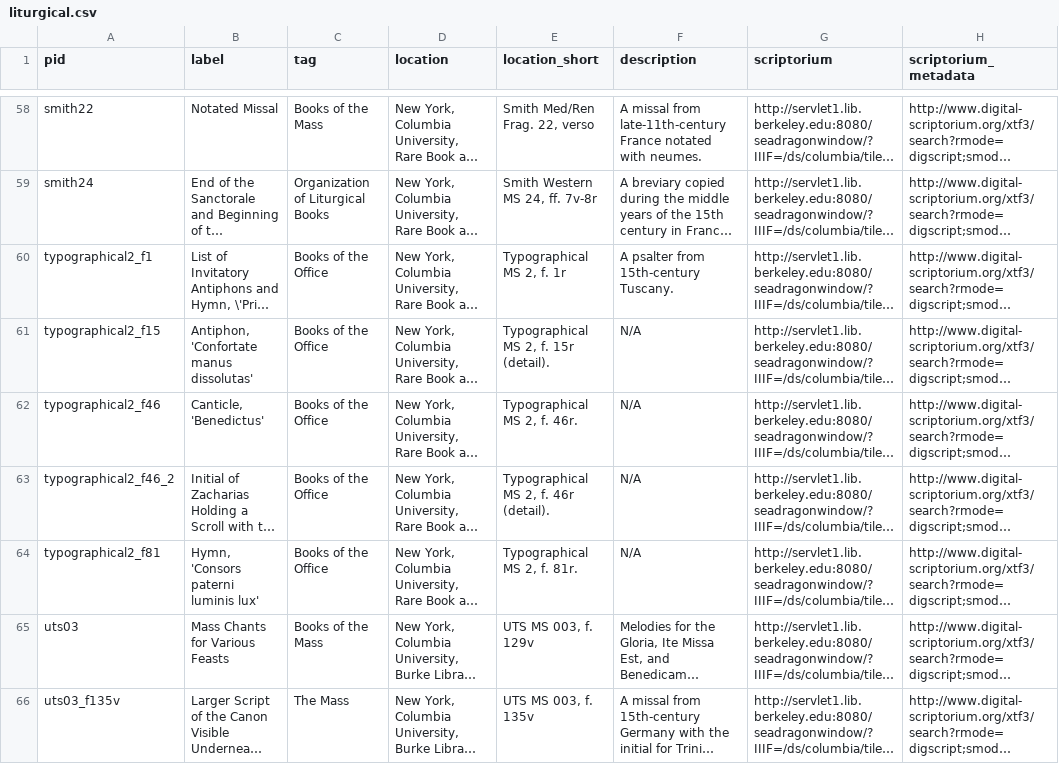
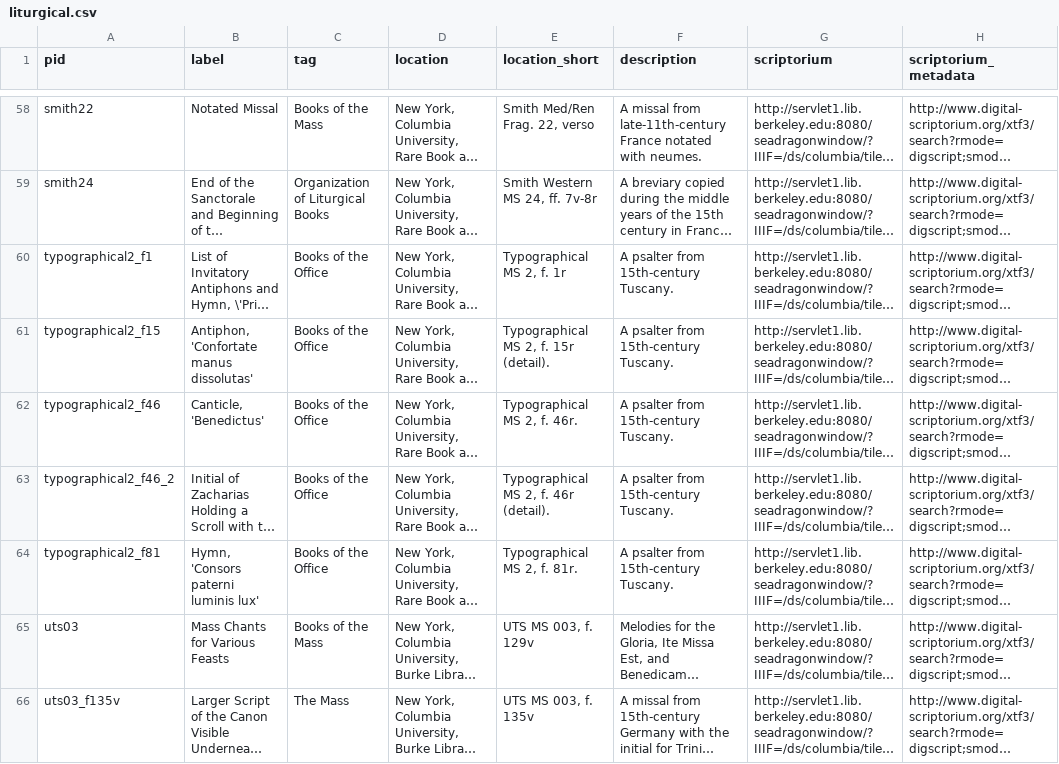
Before and after one commit to elotroalex/liturgical-books, a CSV file: _data/liturgical.csv, drawn as a sheet; only a part is shown, gaps mark what is left out; long unchanged cells end in …; the diff covers the shown part only; the diff names each change by its address in the sheet, - before the commit and + after, or states it on an @@ line.

Commit message:
added descriptions to all manuscripts

```diff
--- a/_data/liturgical.csv
+++ b/_data/liturgical.csv
-F61:F64 (description): N/A
+F61:F64 (description): A psalter from 15th-century Tuscany.
```
Also changed, not shown: 20 edited cells elsewhere in this file, 24 other files.
